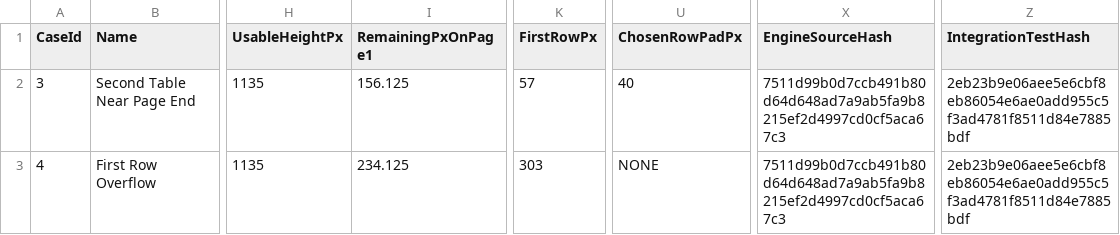
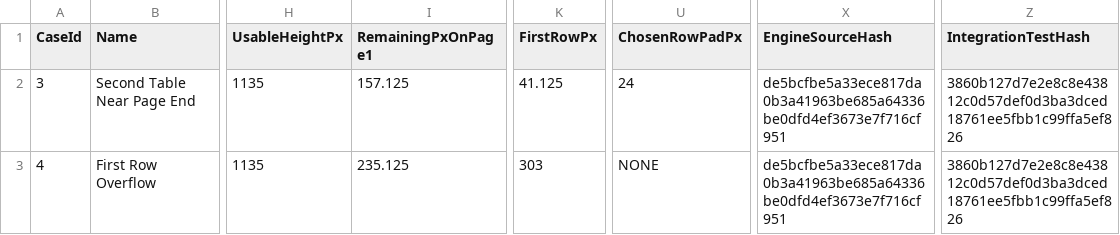
Before and after one commit to mhmdhasan41/Remix-Inventory-App, a CSV file: phase2_real_integration_output/PHASE_2_TEST_MEASUREMENTS.csv, drawn as a sheet; only a part is shown, gaps mark what is left out; the diff names each change by its address in the sheet, - before the commit and + after, or states it on an @@ line.

```diff
--- a/phase2_real_integration_output/PHASE_2_TEST_MEASUREMENTS.csv
+++ b/phase2_real_integration_output/PHASE_2_TEST_MEASUREMENTS.csv
-I2 (RemainingPxOnPage1): 156.125
+I2 (RemainingPxOnPage1): 157.125
-K2 (FirstRowPx): 57
+K2 (FirstRowPx): 41.125
-U2 (ChosenRowPadPx): 40
+U2 (ChosenRowPadPx): 24
-X2:X3 (EngineSourceHash): 7511d99b0d7ccb491b80d64d648ad7a9ab5fa9b8215ef2d4997cd0cf5aca67c3
+X2:X3 (EngineSourceHash): de5bcfbe5a33ece817da0b3a41963be685a64336be0dfd4ef3673e7f716cf951
-Z2:Z3 (IntegrationTestHash): 2eb23b9e06aee5e6cbf8eb86054e6ae0add955c5f3ad4781f8511d84e7885bdf
+Z2:Z3 (IntegrationTestHash): 3860b127d7e2e8c8e43812c0d57def0d3ba3dced18761ee5fbb1c99ffa5ef826
-I3 (RemainingPxOnPage1): 234.125
+I3 (RemainingPxOnPage1): 235.125
```
Also changed, not shown: 18 other files.
